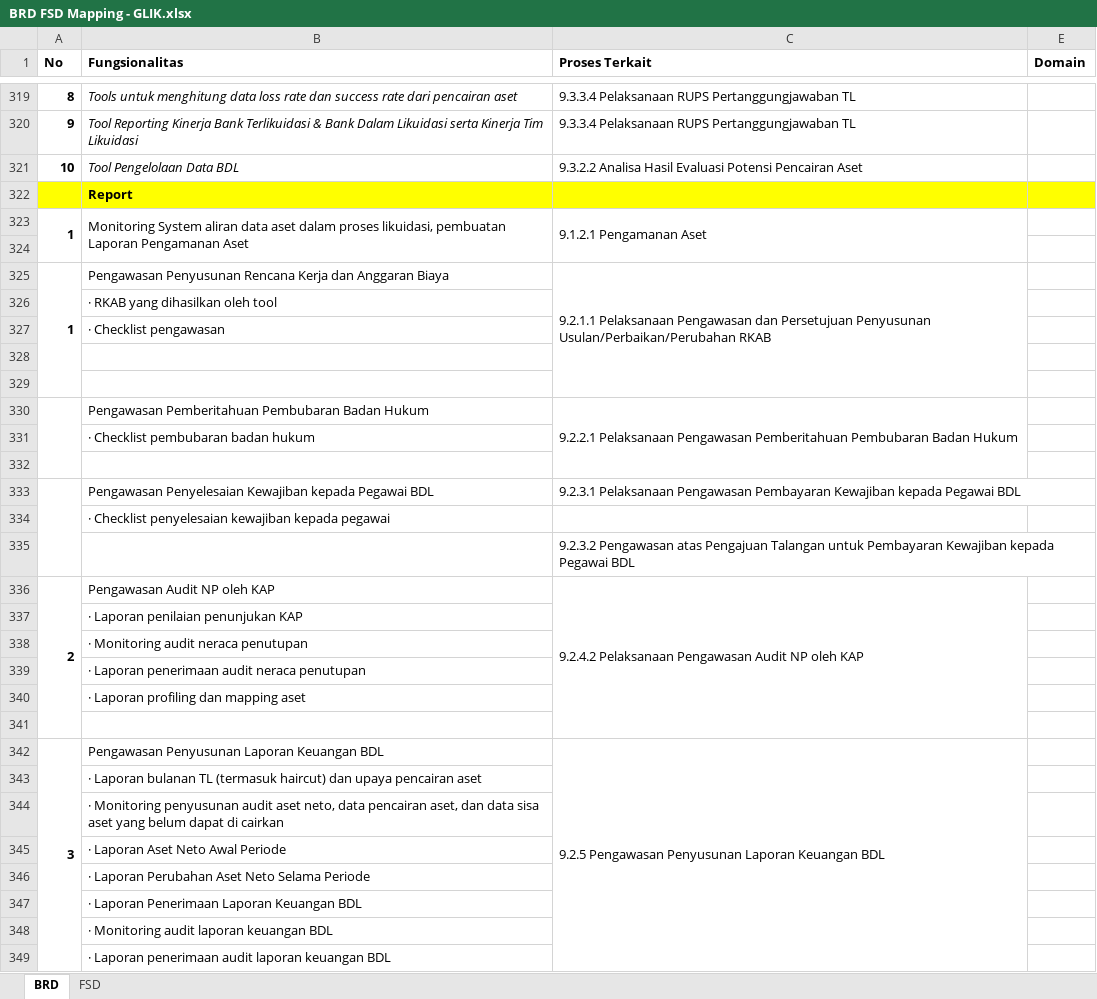
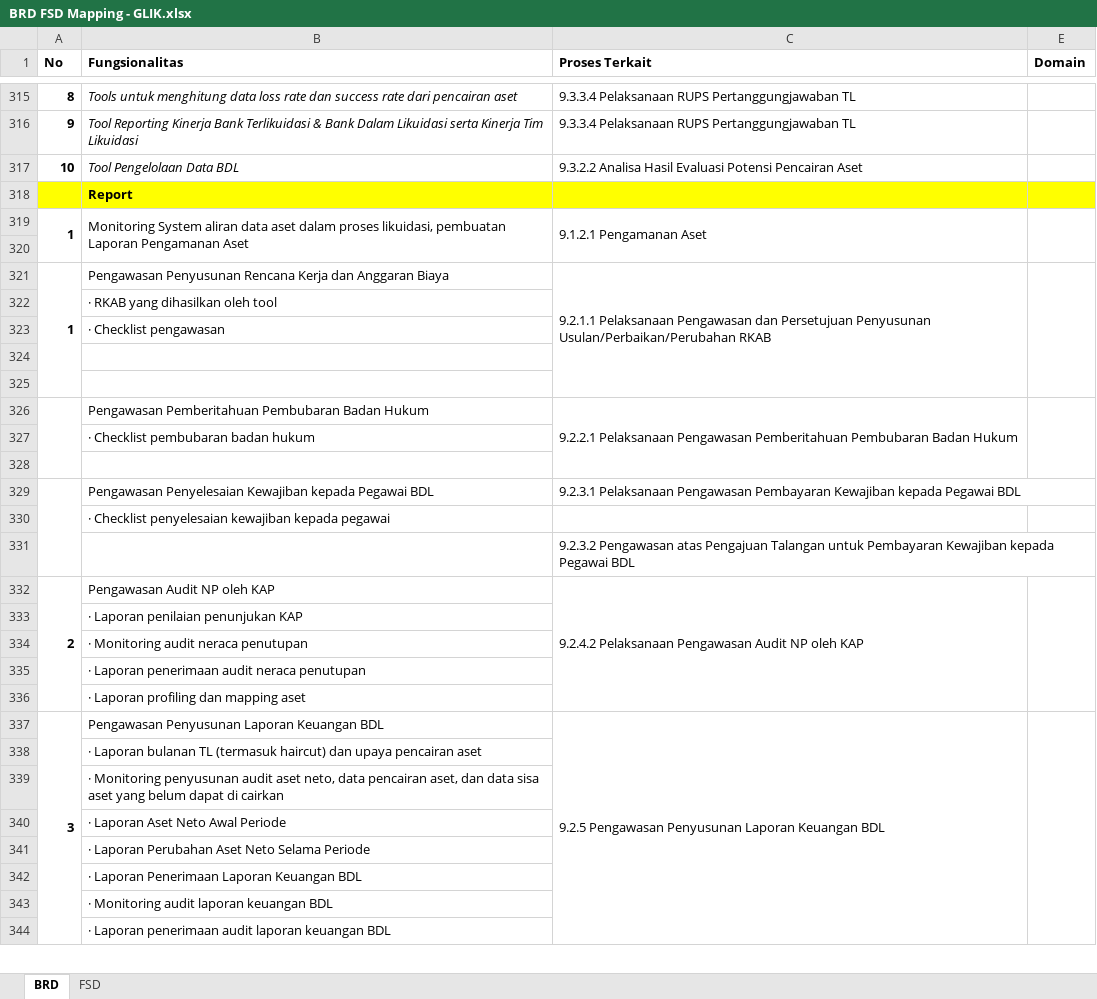
Before and after one commit to reshafahlevi/GLIK-DM, an Excel workbook: BRD FSD Mapping - GLIK.xlsx, sheet BRD, drawn as a sheet; only a part is shown, gaps mark what is left out; values as stored, in another font and other column widths than the file's, no borders; removed rows and columns are numbered as before the commit, all else as after; the diff covers the shown part only; the diff names each change by its address in the sheet, - before the commit and + after, or states it on an @@ line.

```diff
--- a/BRD FSD Mapping - GLIK.xlsx (sheet BRD)
+++ b/BRD FSD Mapping - GLIK.xlsx (sheet BRD)
+E319:E320 merged
+E321:E325 merged
+E326:E328 merged
+E332:E336 merged
-row 341: (empty)
+E337:E345 merged
```
Also changed, not shown: 1 added row, 10 removed rows, 14 edited cells and merged cells elsewhere in this sheet, hidden cells, 2 other files.
